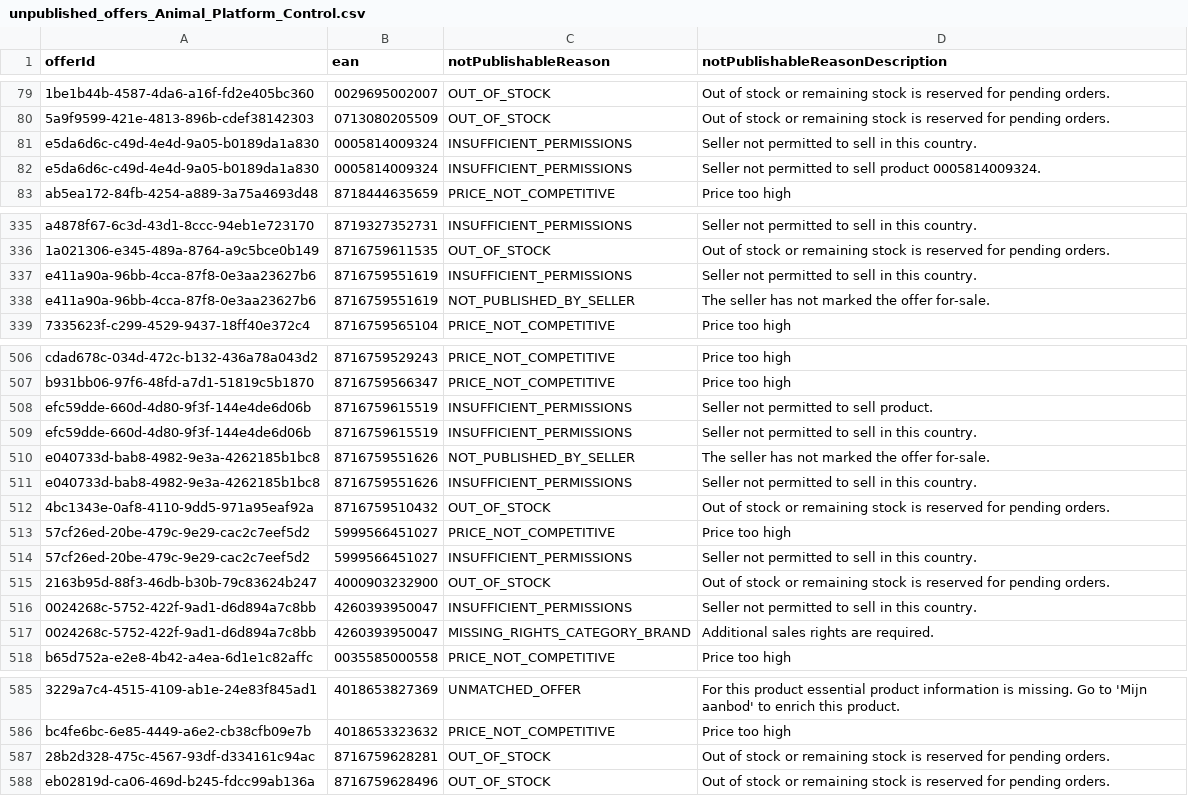
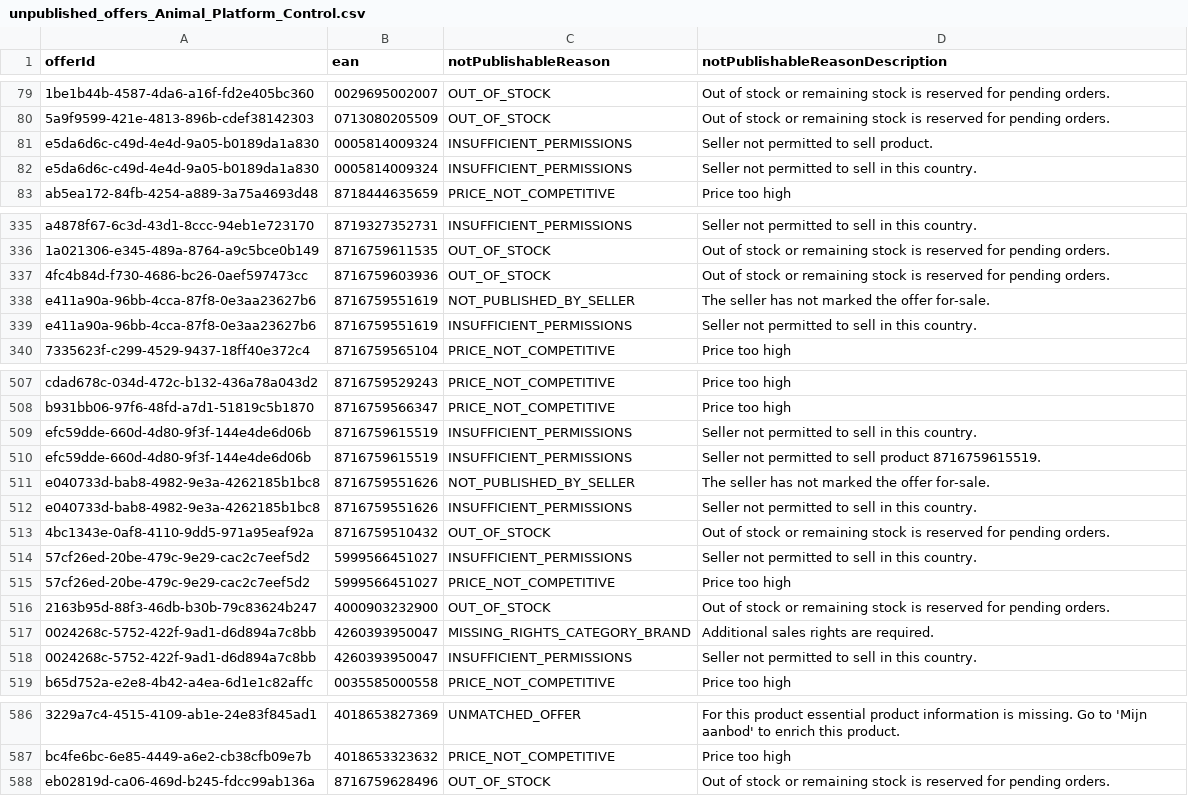
Before and after one commit to semjanssen98/unpublished_offers, a CSV file: unpublished_offers_Animal_Platform_Control.csv, drawn as a sheet; only a part is shown, gaps mark what is left out; removed rows and columns are numbered as before the commit, all else as after; the diff covers the shown part only; the diff names each change by its address in the sheet, - before the commit and + after, or states it on an @@ line.

Commit message:
Update CSV files

```diff
--- a/unpublished_offers_Animal_Platform_Control.csv
+++ b/unpublished_offers_Animal_Platform_Control.csv
+row 81: e5da6d6c-c49d-4e4d-9a05-b0189da1a830 | 0005814009324 | INSUFFICIENT_PERMISSIONS | Seller not permitted to sell product.
-row 82: e5da6d6c-c49d-4e4d-9a05-b0189da1a830 | 0005814009324 | INSUFFICIENT_PERMISSIONS | Seller not permitted to sell product 0005814009324.
+row 337: 4fc4b84d-f730-4686-bc26-0aef597473cc | 8716759603936 | OUT_OF_STOCK | Out of stock or remaining stock is reserved for pending orders.
-row 508: efc59dde-660d-4d80-9f3f-144e4de6d06b | 8716759615519 | INSUFFICIENT_PERMISSIONS | Seller not permitted to sell product.
+row 510: efc59dde-660d-4d80-9f3f-144e4de6d06b | 8716759615519 | INSUFFICIENT_PERMISSIONS | Seller not permitted to sell product 8716759615519.
-row 587: 28b2d328-475c-4567-93df-d334161c94ac | 8716759628281 | OUT_OF_STOCK | Out of stock or remaining stock is reserved for pending orders.
```
Also changed, not shown: 25 moved rows elsewhere in this file.
